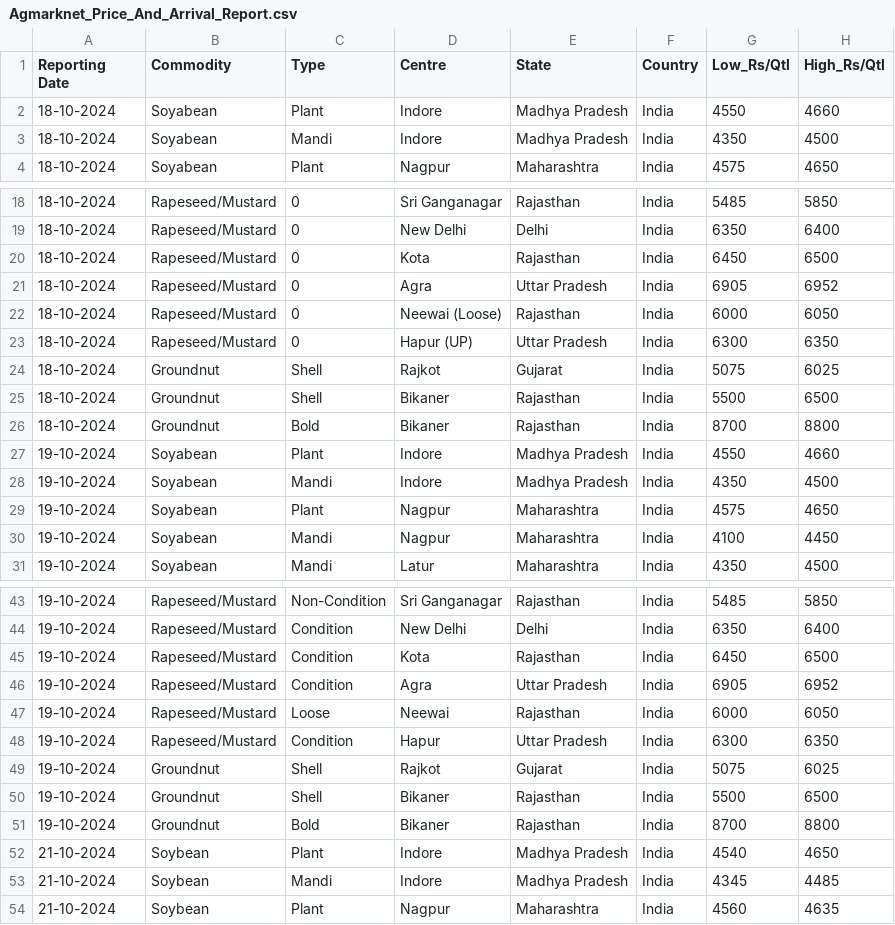
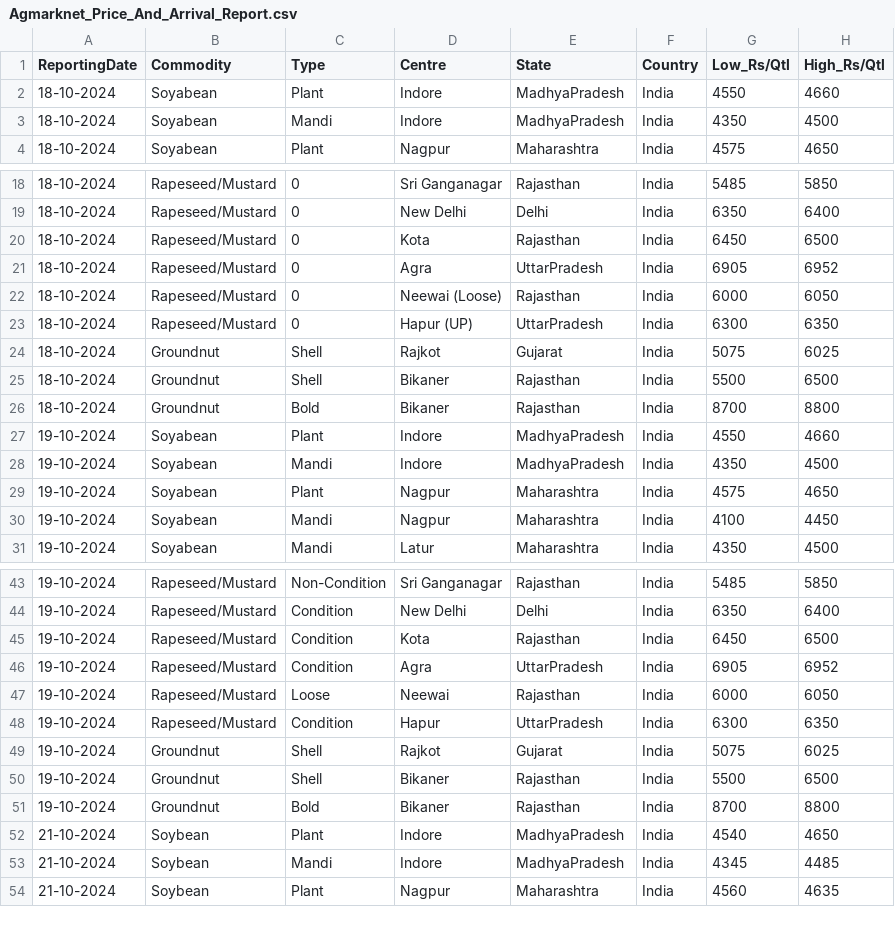
Before and after one commit to arunvithyasegar/Agriwatch-Soya-report, a CSV file: Agmarknet_Price_And_Arrival_Report.csv, drawn as a sheet; only a part is shown, gaps mark what is left out; the diff covers the shown part only.

Commit message:
Update Agmarknet_Price_And_Arrival_Report.csv

```diff
--- a/Agmarknet_Price_And_Arrival_Report.csv
+++ b/Agmarknet_Price_And_Arrival_Report.csv
@@ -1,4 +1,4 @@
-Reporting Date,Commodity,Type,Centre,State,Country,Low_Rs/Qtl,High_Rs/Qtl
-18-10-2024,Soyabean,Plant,Indore,Madhya Pradesh,India,4550,4660
-18-10-2024,Soyabean,Mandi,Indore,Madhya Pradesh,India,4350,4500
+ReportingDate,Commodity,Type,Centre,State,Country,Low_Rs/Qtl,High_Rs/Qtl
+18-10-2024,Soyabean,Plant,Indore,MadhyaPradesh,India,4550,4660
+18-10-2024,Soyabean,Mandi,Indore,MadhyaPradesh,India,4350,4500
 18-10-2024,Soyabean,Plant,Nagpur,Maharashtra,India,4575,4650
@@ -20,5 +20,5 @@ Reporting Date,Commodity,Type,Centre,State,Country,Low_Rs/Qtl,High_Rs/Qtl
 18-10-2024,Rapeseed/Mustard,0,Kota,Rajasthan,India,6450,6500
-18-10-2024,Rapeseed/Mustard,0,Agra,Uttar Pradesh,India,6905,6952
+18-10-2024,Rapeseed/Mustard,0,Agra,UttarPradesh,India,6905,6952
 18-10-2024,Rapeseed/Mustard,0,Neewai (Loose),Rajasthan,India,6000,6050
-18-10-2024,Rapeseed/Mustard,0,Hapur (UP),Uttar Pradesh,India,6300,6350
+18-10-2024,Rapeseed/Mustard,0,Hapur (UP),UttarPradesh,India,6300,6350
 18-10-2024,Groundnut,Shell,Rajkot,Gujarat,India,5075,6025
@@ -26,4 +26,4 @@ Reporting Date,Commodity,Type,Centre,State,Country,Low_Rs/Qtl,High_Rs/Qtl
 18-10-2024,Groundnut,Bold,Bikaner,Rajasthan,India,8700,8800
-19-10-2024,Soyabean,Plant,Indore,Madhya Pradesh,India,4550,4660
-19-10-2024,Soyabean,Mandi,Indore,Madhya Pradesh,India,4350,4500
+19-10-2024,Soyabean,Plant,Indore,MadhyaPradesh,India,4550,4660
+19-10-2024,Soyabean,Mandi,Indore,MadhyaPradesh,India,4350,4500
 19-10-2024,Soyabean,Plant,Nagpur,Maharashtra,India,4575,4650
@@ -45,5 +45,5 @@ Reporting Date,Commodity,Type,Centre,State,Country,Low_Rs/Qtl,High_Rs/Qtl
 19-10-2024,Rapeseed/Mustard,Condition,Kota,Rajasthan,India,6450,6500
-19-10-2024,Rapeseed/Mustard,Condition,Agra,Uttar Pradesh,India,6905,6952
+19-10-2024,Rapeseed/Mustard,Condition,Agra,UttarPradesh,India,6905,6952
 19-10-2024,Rapeseed/Mustard,Loose,Neewai,Rajasthan,India,6000,6050
-19-10-2024,Rapeseed/Mustard,Condition,Hapur ,Uttar Pradesh,India,6300,6350
+19-10-2024,Rapeseed/Mustard,Condition,Hapur ,UttarPradesh,India,6300,6350
 19-10-2024,Groundnut,Shell,Rajkot,Gujarat,India,5075,6025
@@ -51,4 +51,4 @@ Reporting Date,Commodity,Type,Centre,State,Country,Low_Rs/Qtl,High_Rs/Qtl
 19-10-2024,Groundnut,Bold,Bikaner,Rajasthan,India,8700,8800
-21-10-2024,Soybean ,Plant,Indore,Madhya Pradesh,India,4540,4650
-21-10-2024,Soybean ,Mandi,Indore,Madhya Pradesh,India,4345,4485
+21-10-2024,Soybean ,Plant,Indore,MadhyaPradesh,India,4540,4650
+21-10-2024,Soybean ,Mandi,Indore,MadhyaPradesh,India,4345,4485
 21-10-2024,Soybean ,Plant,Nagpur,Maharashtra,India,4560,4635
```
Also changed, not shown: 23 added rows and 2 edited cells elsewhere in this file.
